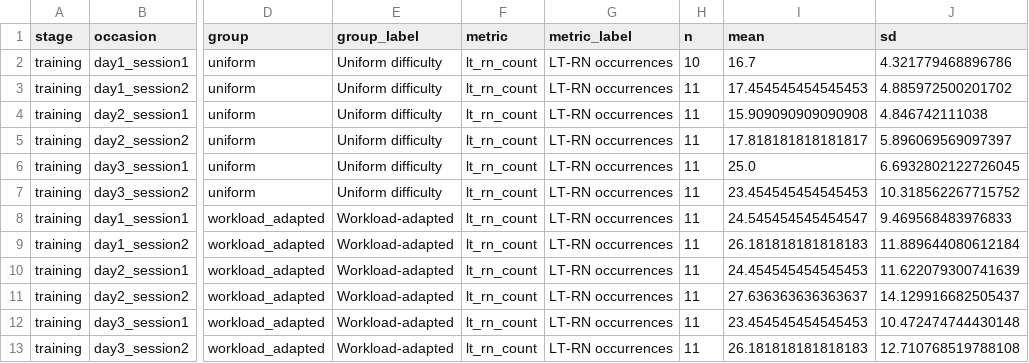
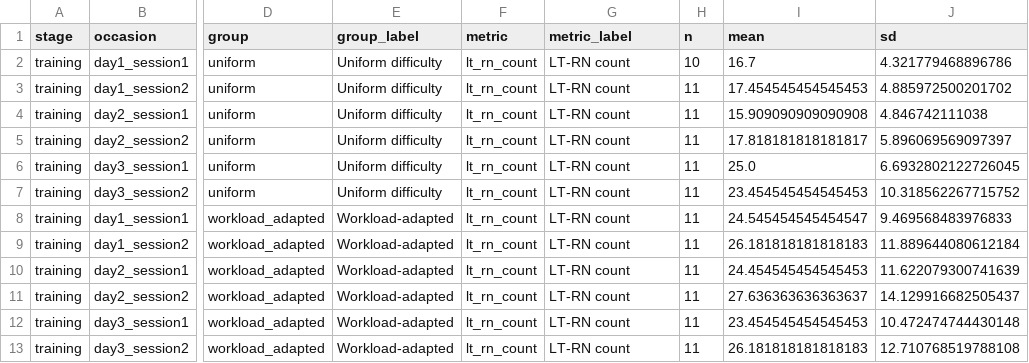
Before and after one commit to ywdreamchaser/bimanual-coordination-laparoscopic-suturing, a CSV file: outputs/source_data/Fig4_training_LT_RN_count.csv, drawn as a sheet; only a part is shown, gaps mark what is left out; the diff names each change by its address in the sheet, - before the commit and + after, or states it on an @@ line.

```diff
--- a/outputs/source_data/Fig4_training_LT_RN_count.csv
+++ b/outputs/source_data/Fig4_training_LT_RN_count.csv
-G2:G13 (metric_label): LT-RN occurrences
+G2:G13 (metric_label): LT-RN count
```
Also changed, not shown: data/analysis_input.csv, outputs/source_data/longitudinal_group_summary.csv, 53 other files.
